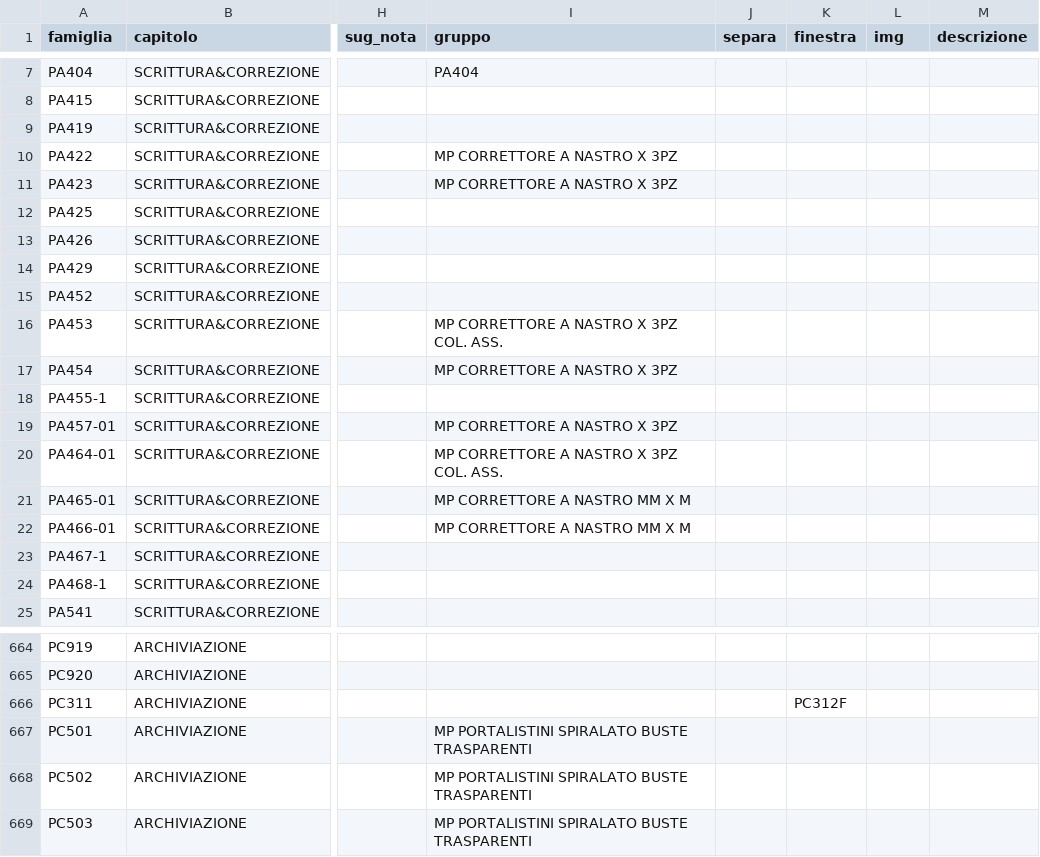
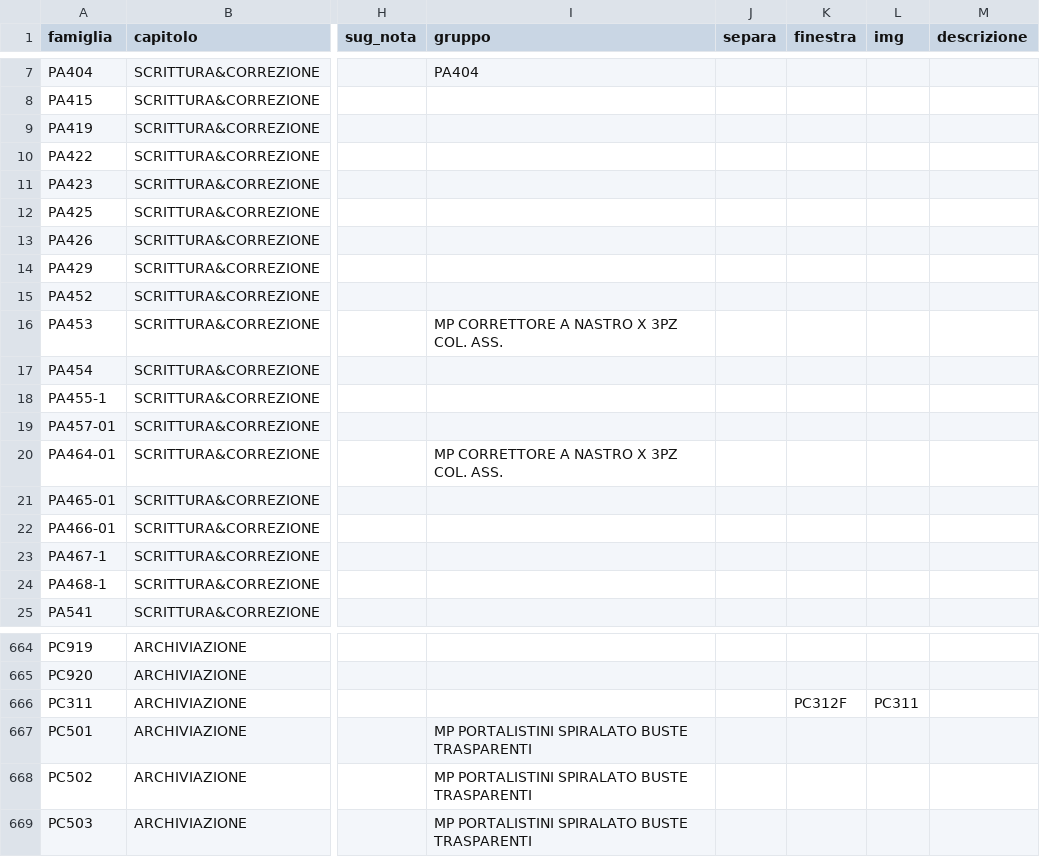
Before and after one commit to zzz89782599-arch/main-paper-catalog-editor, a CSV file: catalog_v2/dist/stato/STRUTTURA.csv, drawn as a sheet; only a part is shown, gaps mark what is left out; the diff names each change by its address in the sheet, - before the commit and + after, or states it on an @@ line.

Commit message:
STRUTTURA.csv, EAN_FIX.csv, PACK_FIX.csv, RIGA_FIX.csv, TESTI.csv, tracce.jsonl (Zezhong)

```diff
--- a/catalog_v2/dist/stato/STRUTTURA.csv
+++ b/catalog_v2/dist/stato/STRUTTURA.csv
-I10:I11 (gruppo): MP CORRETTORE A NASTRO X 3PZ
+I10:I11 (gruppo): (empty)
-I17 (gruppo): MP CORRETTORE A NASTRO X 3PZ
+I17 (gruppo): (empty)
-I19 (gruppo): MP CORRETTORE A NASTRO X 3PZ
+I19 (gruppo): (empty)
-I21:I22 (gruppo): MP CORRETTORE A NASTRO MM X M
+I21:I22 (gruppo): (empty)
-L666 (img): (empty)
+L666 (img): PC311
```
Also changed, not shown: 2 other files.
